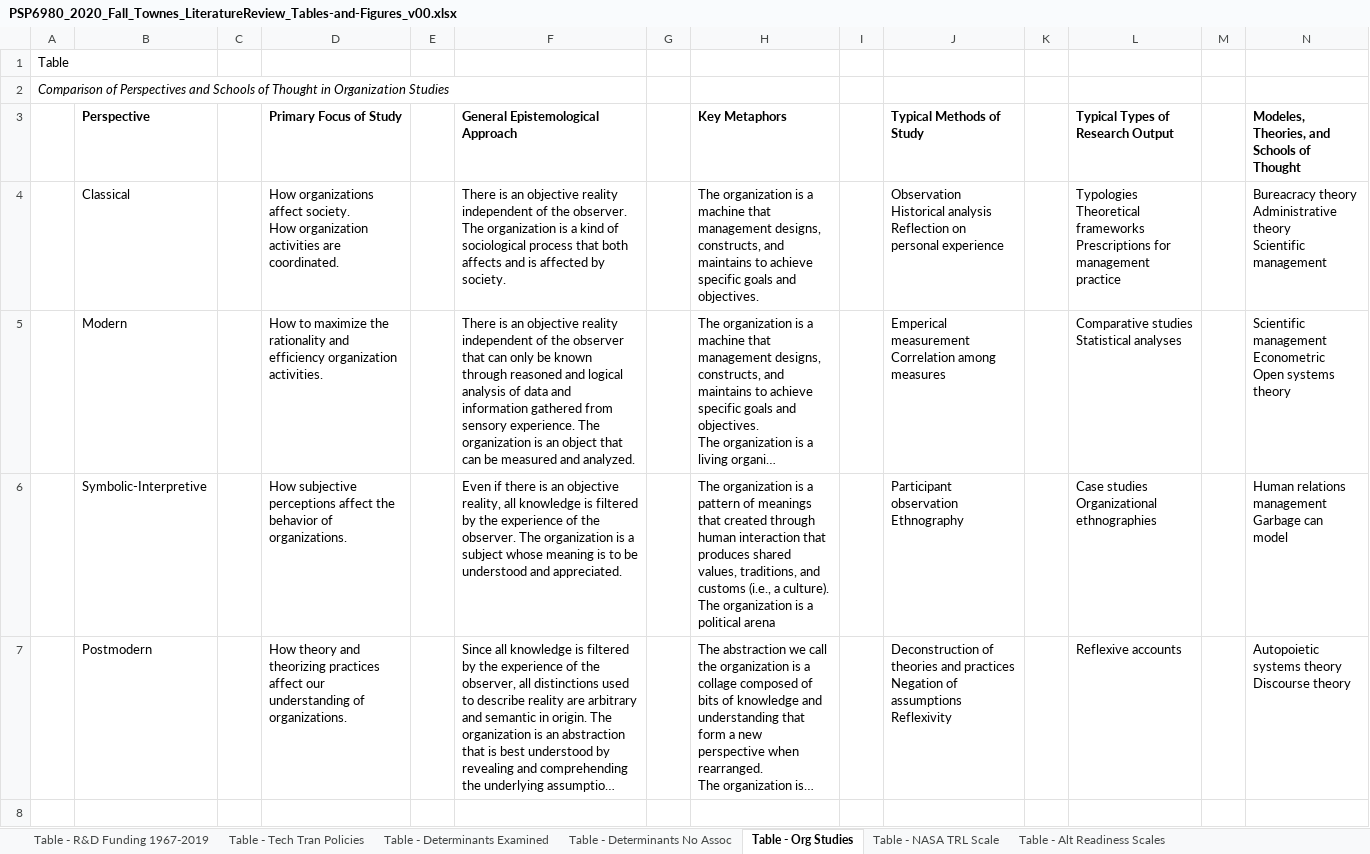
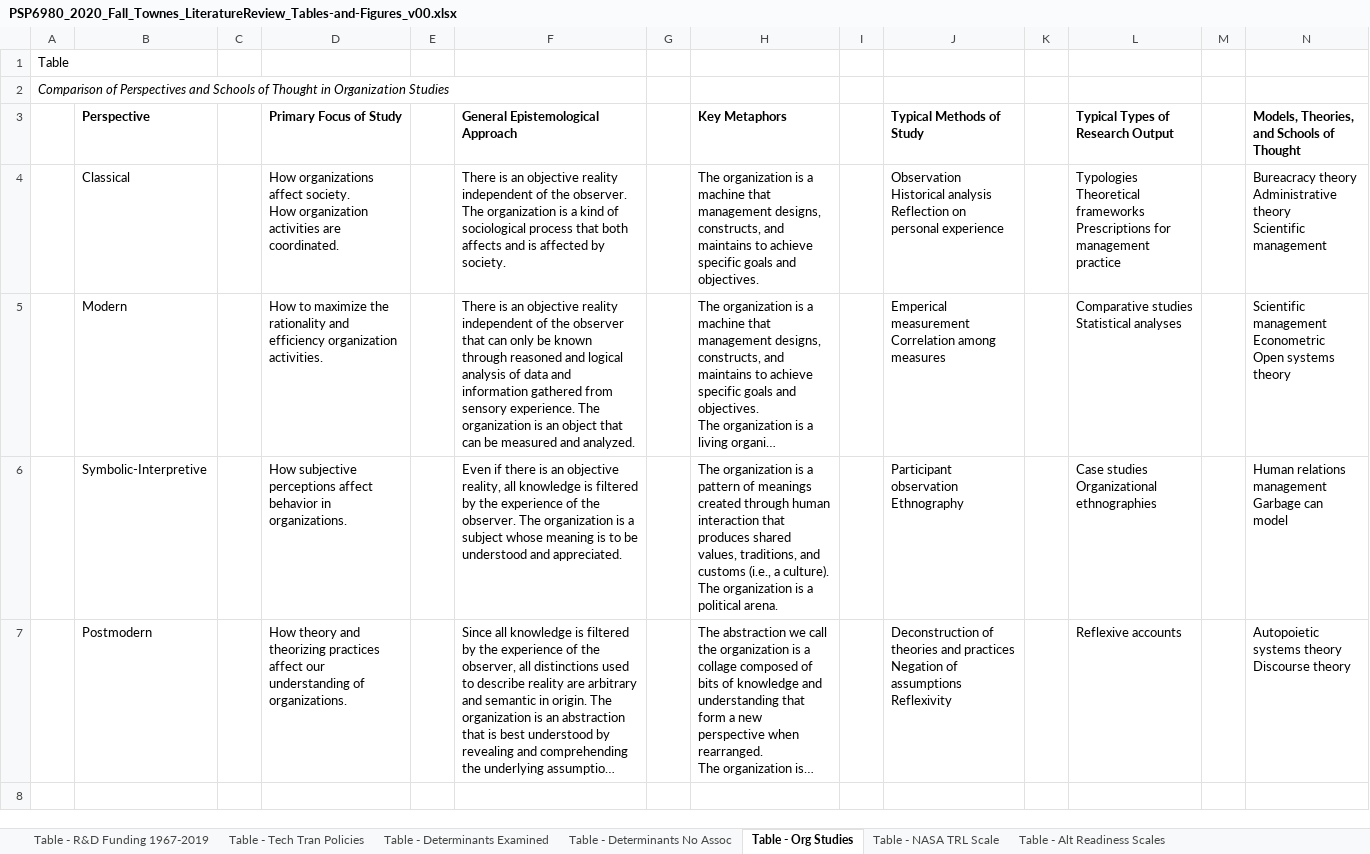
Before and after one commit to SLU-Courses-Townes/PSP6980, an Excel workbook: Docs/PSP6980_2020_Fall_Townes_LiteratureReview_Tables-and-Figures_v00.xlsx, sheet Table - Org Studies, drawn as a sheet; only a part is shown; long unchanged cells end in …; values as stored, in another font and other column widths than the file's, no borders; ↵ is a line break in a cell; the diff names each change by its address in the sheet, - before the commit and + after, or states it on an @@ line.

Commit message:
Corrected typos on table about org studies

```diff
--- a/Docs/PSP6980_2020_Fall_Townes_LiteratureReview_Tables-and-Figures_v00.xlsx (sheet Table - Org Studies)
+++ b/Docs/PSP6980_2020_Fall_Townes_LiteratureReview_Tables-and-Figures_v00.xlsx (sheet Table - Org Studies)
-N3: Modeles, Theories, and Schools of Thought
+N3: Models, Theories, and Schools of Thought
-D6 (Primary Focus of Study): …perceptions affect the behavior of organizations.
+D6 (Primary Focus of Study): …perceptions affect behavior in organizations.
-H6 (Key Metaphors): …of meanings that created through human interaction that produces shared values, traditions, and customs (i.e., a culture). ↵ The organization is a political arena
+H6 (Key Metaphors): …of meanings created through human interaction that produces shared values, traditions, and customs (i.e., a culture). ↵ The organization is a political arena.
```
